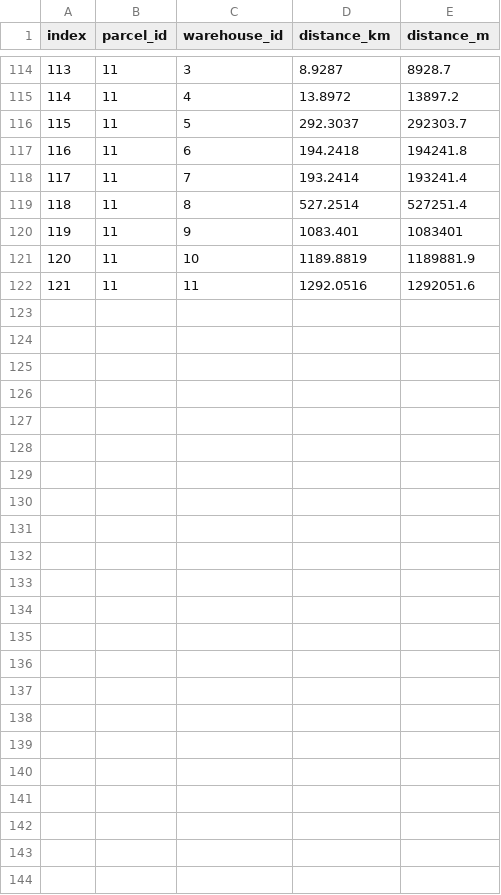
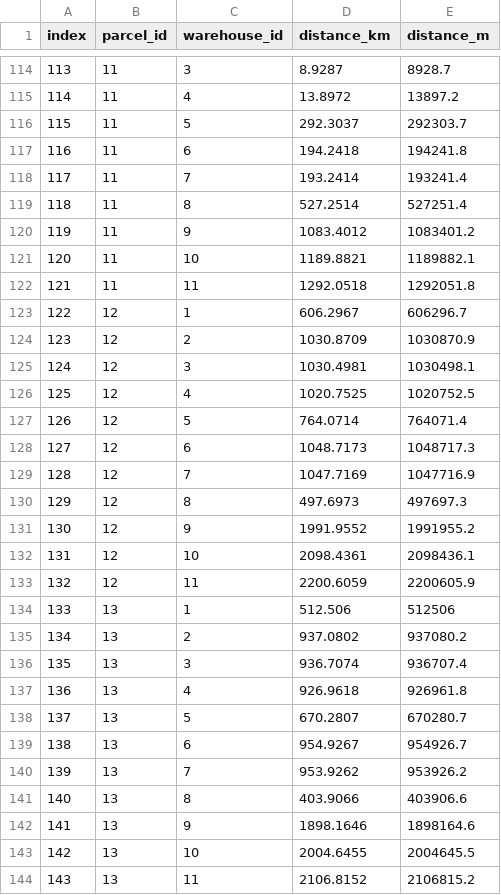
Before and after one commit to davidhernandezcuellar/DA-SCFSC, a CSV file: scenario_RCP45_25/parameters_T3.csv, drawn as a sheet; only a part is shown, gaps mark what is left out; the diff covers the shown part only.

```diff
--- a/scenario_RCP45_25/parameters_T3.csv
+++ b/scenario_RCP45_25/parameters_T3.csv
@@ -119,4 +119,26 @@ index,parcel_id,warehouse_id,distance_km,distance_m
 118,11,8,527.2514,527251.4
-119,11,9,1083.401,1083401
-120,11,10,1189.8819,1189881.9
-121,11,11,1292.0516,1292051.6
+119,11,9,1083.4012,1083401.2
+120,11,10,1189.8821,1189882.1
+121,11,11,1292.0518,1292051.8
+122,12,1,606.2967,606296.7
+123,12,2,1030.8709,1030870.9
+124,12,3,1030.4981,1030498.1
+125,12,4,1020.7525,1020752.5
+126,12,5,764.0714,764071.4
+127,12,6,1048.7173,1048717.3
+128,12,7,1047.7169,1047716.9
+129,12,8,497.6973,497697.3
+130,12,9,1991.9552,1991955.2
+131,12,10,2098.4361,2098436.1
+132,12,11,2200.6059,2200605.9
+133,13,1,512.506,512506
+134,13,2,937.0802,937080.2
+135,13,3,936.7074,936707.4
+136,13,4,926.9618,926961.8
+137,13,5,670.2807,670280.7
+138,13,6,954.9267,954926.7
+139,13,7,953.9262,953926.2
+140,13,8,403.9066,403906.6
+141,13,9,1898.1646,1898164.6
+142,13,10,2004.6455,2004645.5
+143,13,11,2106.8152,2106815.2
```
Also changed, not shown: 72 edited cells elsewhere in this file, scenario_RCP45_25/parameters_T1.csv, scenario_RCP45_25/parameters_T2.csv.
